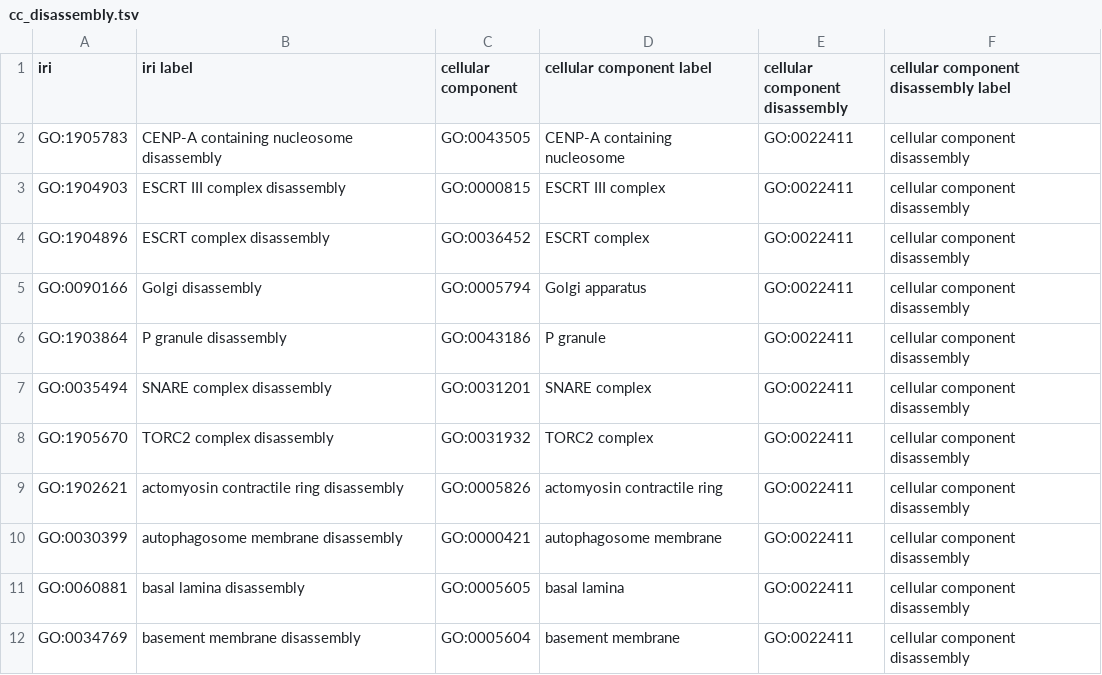
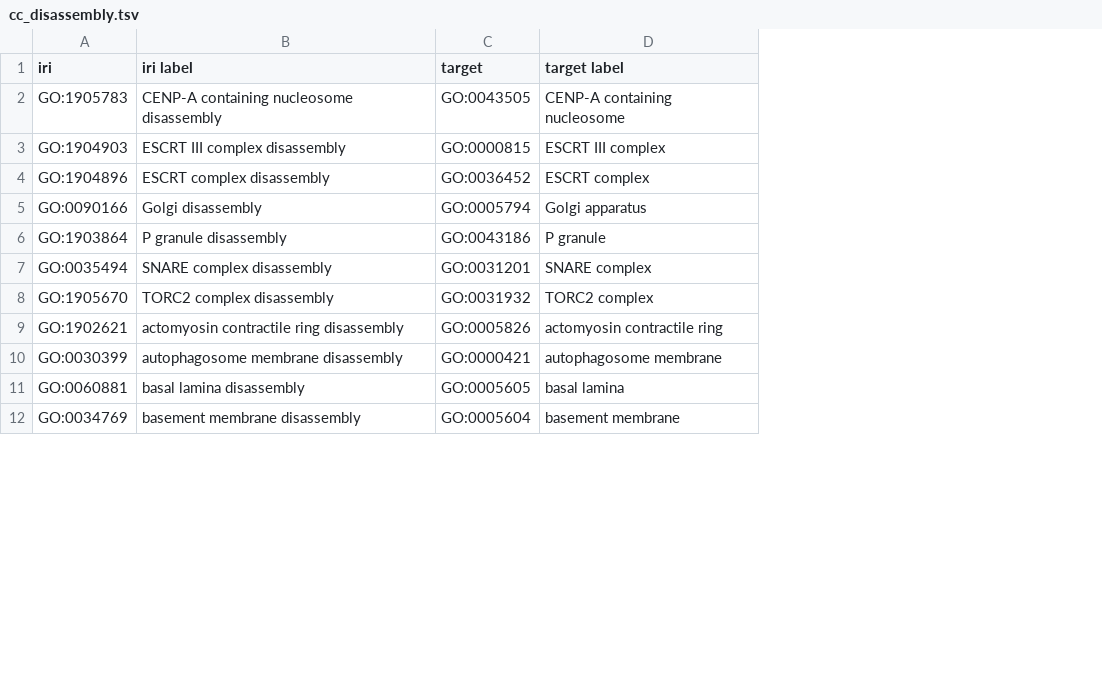
Before and after one commit to geneontology/go-ontology, a TSV file: src/design_patterns/cc_disassembly.tsv, drawn as a sheet; only a part is shown; the diff names each change by its address in the sheet, - before the commit and + after, or states it on an @@ line.

```diff
--- a/src/design_patterns/cc_disassembly.tsv
+++ b/src/design_patterns/cc_disassembly.tsv
-column E (cellular component disassembly), rows 2-12: all GO:0022411
-column F, rows 1-12: cellular component disassembly label | cellular component disassembly | cellular component disassembly | cellular component disassembly | cellular component disassembly | cellular component disassembly | cellular component disassembly | cellular component disassembly | cellular component disassembly | cellular component disassembly | cellular component disassembly | cellular component disassembly
-C1: cellular component
+C1: target
-D1: cellular component label
+D1: target label
```
Also changed, not shown: src/design_patterns/cc_transport.tsv, src/design_patterns/inhibitor_activity.tsv, 10 other files.
